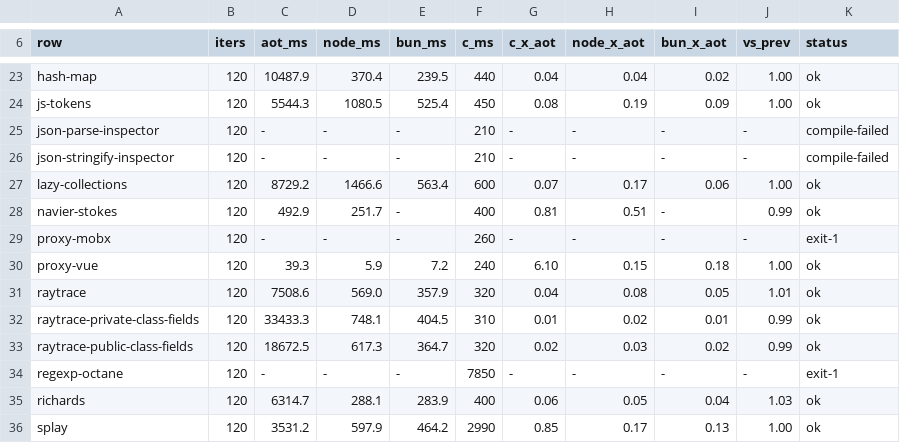
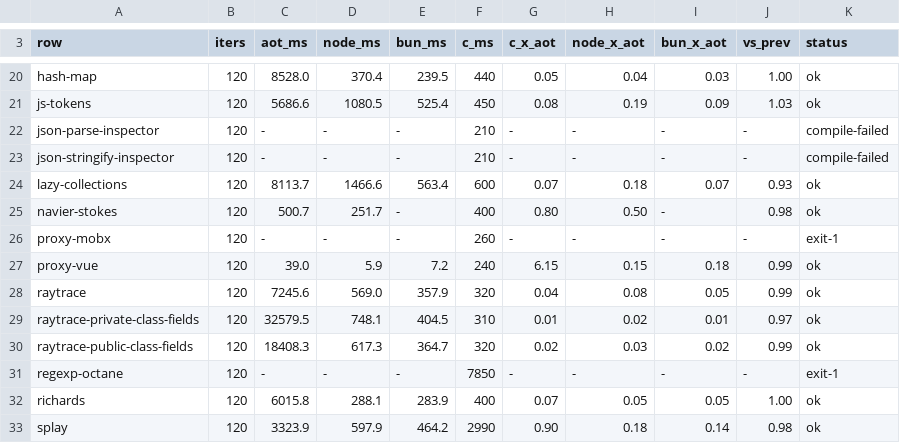
Before and after one commit to butaji/quench, a TSV file: research/aot/arm64/rows.tsv, drawn as a sheet; only a part is shown, gaps mark what is left out; addresses are those after the commit; the diff covers the shown part only; the diff names each change by its address in the sheet, - before the commit and + after, or states it on an @@ line.

Commit message:
Sweep after v2-merged: hash-map -19%, ML -27%, sync-fs -25%, bigint -24%, UniPoker runs again
29 rows produce a result, still 0 at 1.50x of C, Node and Bun, but the merge moves most of the
corpus (same binary, previous table in vs_prev): hash-map 10488 -> 8528 ms, ML 51353 -> 37572,
sync-fs 8862 -> 6628, bigint-noble-ed25519 497 -> 380 (0.94x Node, the closest row yet),
UniPoker 5066 -> 4762 and no longer fails to compile, gaussian-blur 1417 -> 1345,
doxbee-async 1005 -> 923, lazy-collections 8729 -> 8114, splay 3531 -> 3324.

Regressions to look at: gbemu 14963 -> 22697 ms (+52%), async-fs 1.9 -> 2.2 (0.78x Node), and
navier-stokes 488 -> 501. pbkdf2/sha256 stay bimodal (this sweep caught pbkdf2's slow mode,
4802, against its 1464 compiled one).

```diff
--- a/research/aot/arm64/rows.tsv
+++ b/research/aot/arm64/rows.tsv
-C20 (aot_ms): 10487.9
+C20 (aot_ms): 8528.0
-G20 (c_x_aot): 0.04
+G20 (c_x_aot): 0.05
-I20 (bun_x_aot): 0.02
+I20 (bun_x_aot): 0.03
-C21 (aot_ms): 5544.3
+C21 (aot_ms): 5686.6
-J21 (vs_prev): 1.00
+J21 (vs_prev): 1.03
-C24 (aot_ms): 8729.2
+C24 (aot_ms): 8113.7
-H24 (node_x_aot): 0.17
+H24 (node_x_aot): 0.18
-I24 (bun_x_aot): 0.06
+I24 (bun_x_aot): 0.07
-J24 (vs_prev): 1.00
+J24 (vs_prev): 0.93
-C25 (aot_ms): 492.9
+C25 (aot_ms): 500.7
-G25 (c_x_aot): 0.81
+G25 (c_x_aot): 0.80
-H25 (node_x_aot): 0.51
+H25 (node_x_aot): 0.50
-J25 (vs_prev): 0.99
+J25 (vs_prev): 0.98
-C27 (aot_ms): 39.3
+C27 (aot_ms): 39.0
-G27 (c_x_aot): 6.10
+G27 (c_x_aot): 6.15
-J27 (vs_prev): 1.00
+J27 (vs_prev): 0.99
-C28 (aot_ms): 7508.6
+C28 (aot_ms): 7245.6
-J28 (vs_prev): 1.01
+J28 (vs_prev): 0.99
-C29 (aot_ms): 33433.3
+C29 (aot_ms): 32579.5
-J29 (vs_prev): 0.99
+J29 (vs_prev): 0.97
-C30 (aot_ms): 18672.5
+C30 (aot_ms): 18408.3
-C32 (aot_ms): 6314.7
+C32 (aot_ms): 6015.8
-G32 (c_x_aot): 0.06
+G32 (c_x_aot): 0.07
-I32 (bun_x_aot): 0.04
+I32 (bun_x_aot): 0.05
-J32 (vs_prev): 1.03
+J32 (vs_prev): 1.00
-C33 (aot_ms): 3531.2
+C33 (aot_ms): 3323.9
-G33 (c_x_aot): 0.85
+G33 (c_x_aot): 0.90
-H33 (node_x_aot): 0.17
+H33 (node_x_aot): 0.18
-I33 (bun_x_aot): 0.13
+I33 (bun_x_aot): 0.14
-J33 (vs_prev): 1.00
+J33 (vs_prev): 0.98
```
Also changed, not shown: 3 removed rows and 76 edited cells elsewhere in this file.
